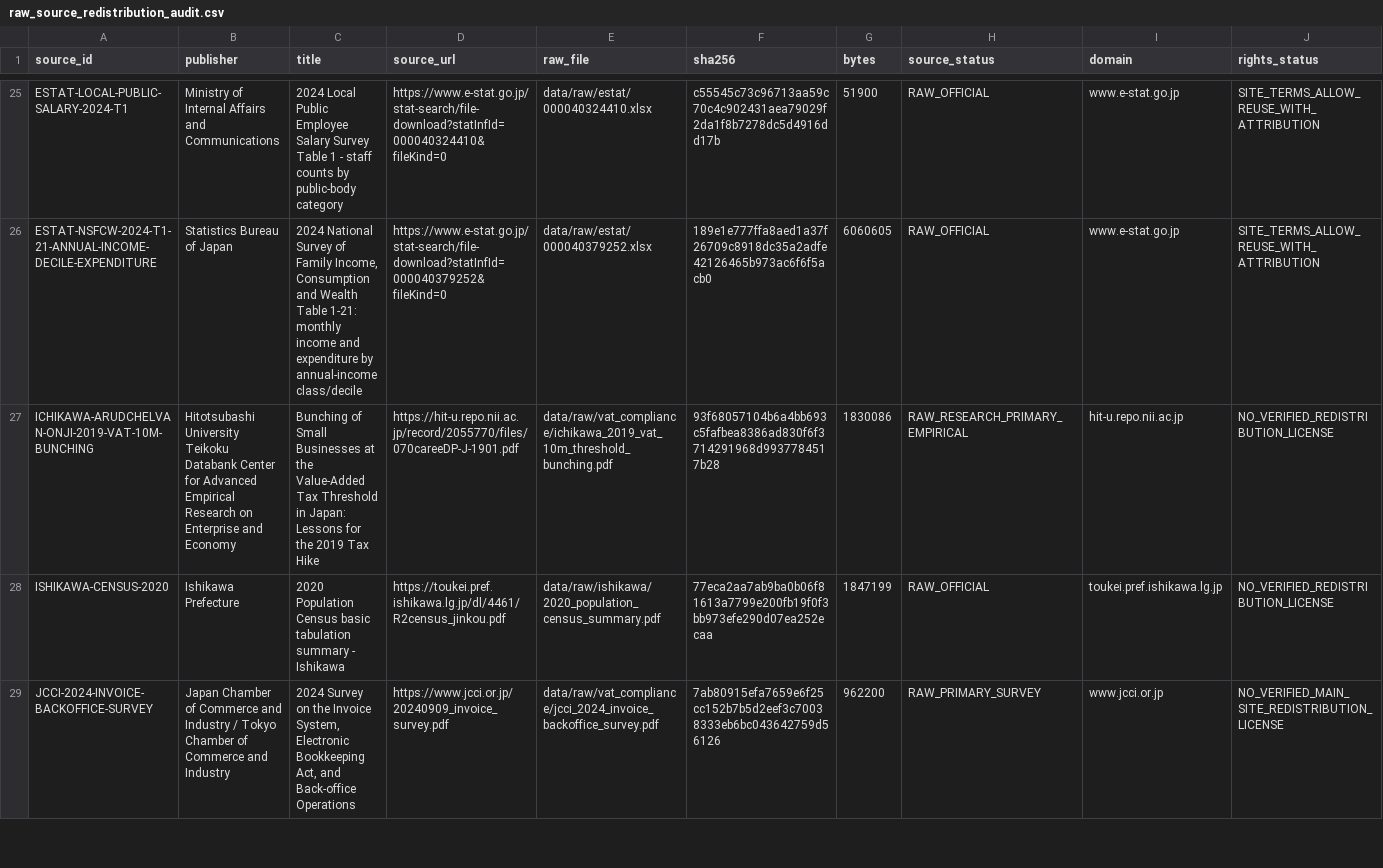
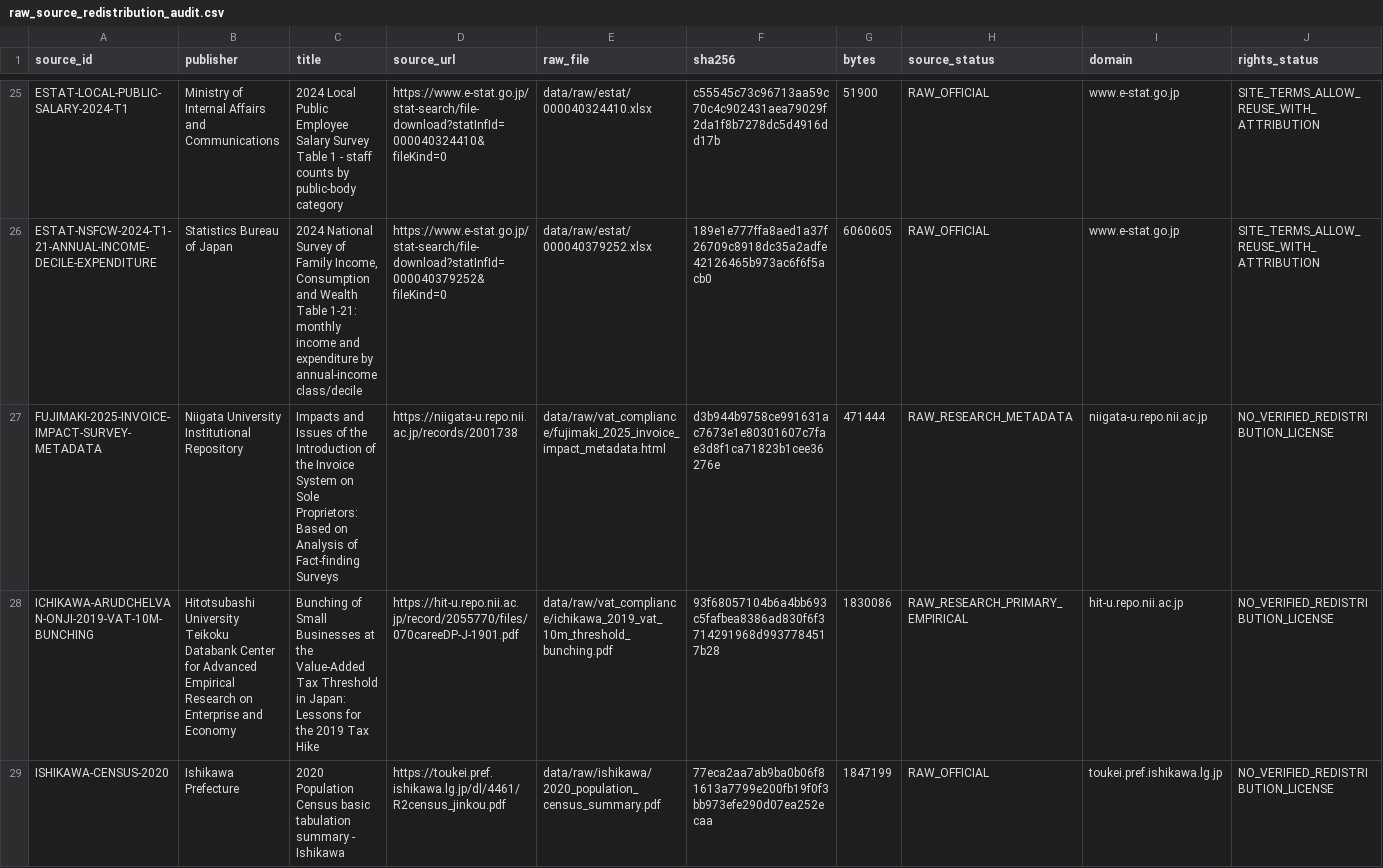
Before and after one commit to xmeta/jp-consumption-tax-reform, a CSV file: data/raw_source_redistribution_audit.csv, drawn as a sheet; only a part is shown, gaps mark what is left out; the shorter side is filled out with more unchanged rows; rows hold the shown columns only; the diff covers the shown part only; the diff names each change by its address in the sheet, - before the commit and + after, or states it on an @@ line.

Commit message:
Add invoice-system causal research frontier

```diff
--- a/data/raw_source_redistribution_audit.csv
+++ b/data/raw_source_redistribution_audit.csv
+row 27: FUJIMAKI-2025-INVOICE-IMPACT-SURVEY-METADATA | Niigata University Institutional Repository | Impacts and Issues of the Introduction of the Invoice System on Sole Proprietors: Based on Analysis of Fact-finding Surveys | https://niigata-u.repo.nii.ac.jp/records/2001738 | data/raw/vat_compliance/fujimaki_2025_invoice_impact_metadata.html | d3b944b9758ce991631ac7673e1e80301607c7fae3d8f1ca71823b1cee36276e | 471444 | RAW_RESEARCH_METADATA | niigata-u.repo.nii.ac.jp | NO_VERIFIED_REDISTRIBUTION_LICENSE
```
Also changed, not shown: 1 added row elsewhere in this file, data/raw_source_redistribution_rules.csv, data/research_priority_backlog.csv, 11 other files.
